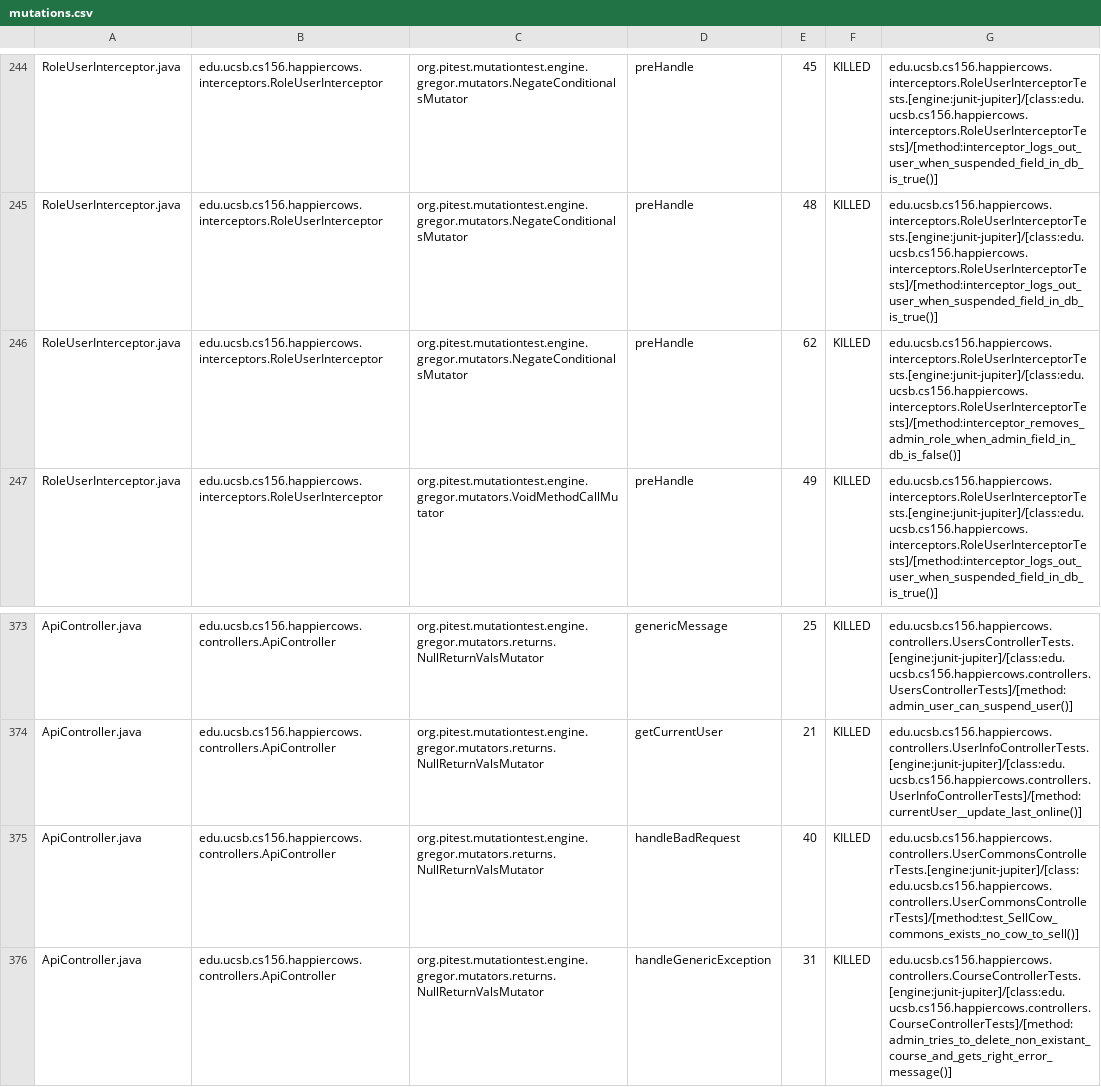
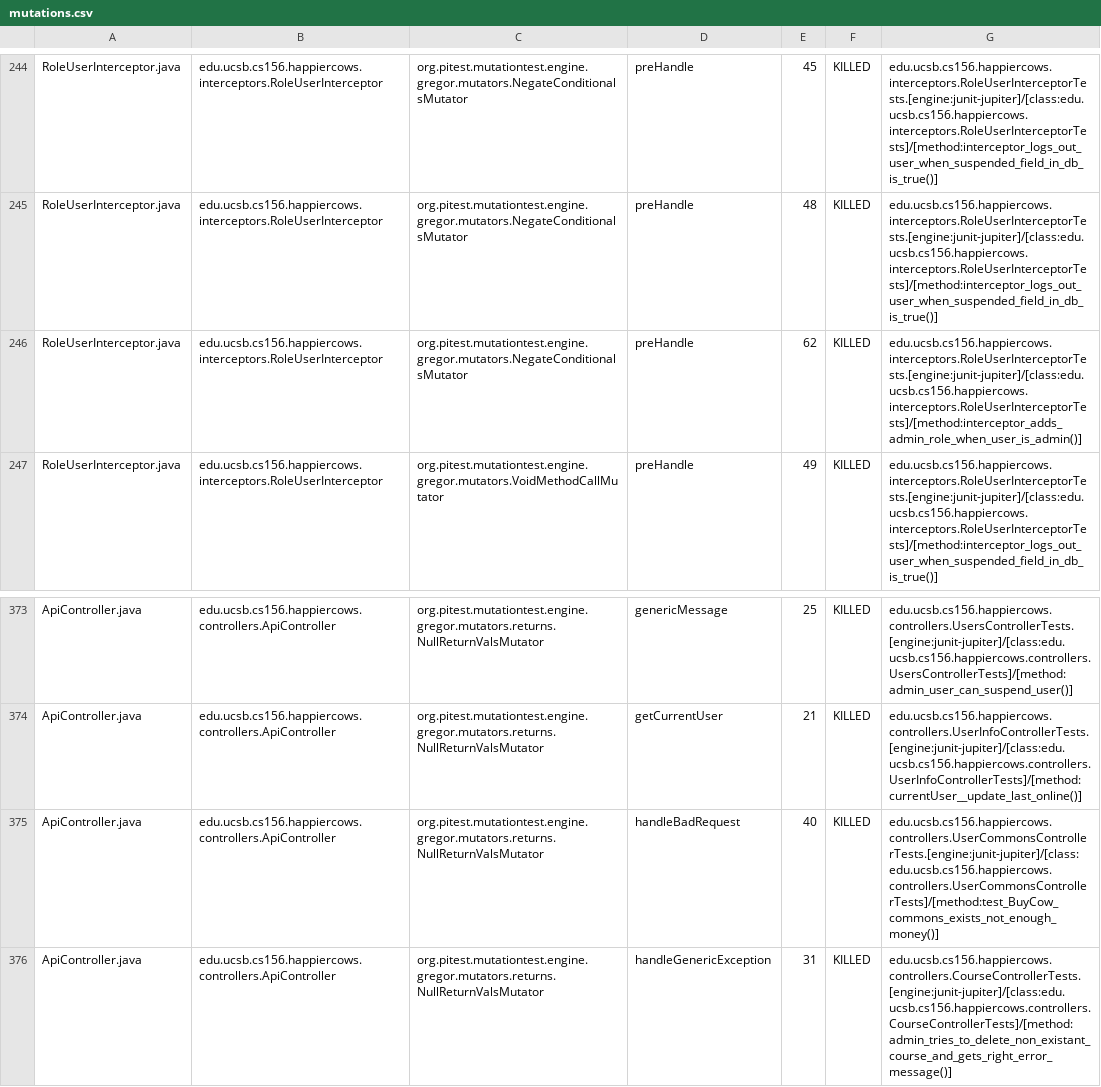
Before and after one commit to ucsb-cs156-s26/proj-happycows-s26-16, a CSV file: prs/55/pitest/mutations.csv, drawn as a sheet; only a part is shown, gaps mark what is left out; the diff covers the shown part only.

Commit message:
Deploying to gh-pages from @ ucsb-cs156-s26/proj-happycows-s26-16@cb1c9328f8171a20a196e67e68842dbd3a096d47 🚀

```diff
--- a/prs/55/pitest/mutations.csv
+++ b/prs/55/pitest/mutations.csv
@@ -245,3 +245,3 @@ RoleUserInterceptor.java,edu.ucsb.cs156.happiercows.interceptors.RoleUserInterce
 RoleUserInterceptor.java,edu.ucsb.cs156.happiercows.interceptors.RoleUserInterceptor,org.pitest.mutationtest.engine.gregor.mutators.NegateConditionalsMutator,preHandle,48,KILLED,edu.ucsb.cs156.happiercows.interceptors.RoleUserInterceptorTests.[engine:junit-jupiter]/[class:edu.ucsb.cs156.happiercows.interceptors.RoleUserInterceptorTests]/[method:interceptor_logs_out_user_when_suspended_field_in_db_is_true()]
-RoleUserInterceptor.java,edu.ucsb.cs156.happiercows.interceptors.RoleUserInterceptor,org.pitest.mutationtest.engine.gregor.mutators.NegateConditionalsMutator,preHandle,62,KILLED,edu.ucsb.cs156.happiercows.interceptors.RoleUserInterceptorTests.[engine:junit-jupiter]/[class:edu.ucsb.cs156.happiercows.interceptors.RoleUserInterceptorTests]/[method:interceptor_removes_admin_role_when_admin_field_in_db_is_false()]
+RoleUserInterceptor.java,edu.ucsb.cs156.happiercows.interceptors.RoleUserInterceptor,org.pitest.mutationtest.engine.gregor.mutators.NegateConditionalsMutator,preHandle,62,KILLED,edu.ucsb.cs156.happiercows.interceptors.RoleUserInterceptorTests.[engine:junit-jupiter]/[class:edu.ucsb.cs156.happiercows.interceptors.RoleUserInterceptorTests]/[method:interceptor_adds_admin_role_when_user_is_admin()]
 RoleUserInterceptor.java,edu.ucsb.cs156.happiercows.interceptors.RoleUserInterceptor,org.pitest.mutationtest.engine.gregor.mutators.VoidMethodCallMutator,preHandle,49,KILLED,edu.ucsb.cs156.happiercows.interceptors.RoleUserInterceptorTests.[engine:junit-jupiter]/[class:edu.ucsb.cs156.happiercows.interceptors.RoleUserInterceptorTests]/[method:interceptor_logs_out_user_when_suspended_field_in_db_is_true()]
@@ -374,3 +374,3 @@ ApiController.java,edu.ucsb.cs156.happiercows.controllers.ApiController,org.pite
 ApiController.java,edu.ucsb.cs156.happiercows.controllers.ApiController,org.pitest.mutationtest.engine.gregor.mutators.returns.NullReturnValsMutator,getCurrentUser,21,KILLED,edu.ucsb.cs156.happiercows.controllers.UserInfoControllerTests.[engine:junit-jupiter]/[class:edu.ucsb.cs156.happiercows.controllers.UserInfoControllerTests]/[method:currentUser__update_last_online()]
-ApiController.java,edu.ucsb.cs156.happiercows.controllers.ApiController,org.pitest.mutationtest.engine.gregor.mutators.returns.NullReturnValsMutator,handleBadRequest,40,KILLED,edu.ucsb.cs156.happiercows.controllers.UserCommonsControllerTests.[engine:junit-jupiter]/[class:edu.ucsb.cs156.happiercows.controllers.UserCommonsControllerTests]/[method:test_SellCow_commons_exists_no_cow_to_sell()]
+ApiController.java,edu.ucsb.cs156.happiercows.controllers.ApiController,org.pitest.mutationtest.engine.gregor.mutators.returns.NullReturnValsMutator,handleBadRequest,40,KILLED,edu.ucsb.cs156.happiercows.controllers.UserCommonsControllerTests.[engine:junit-jupiter]/[class:edu.ucsb.cs156.happiercows.controllers.UserCommonsControllerTests]/[method:test_BuyCow_commons_exists_not_enough_money()]
 ApiController.java,edu.ucsb.cs156.happiercows.controllers.ApiController,org.pitest.mutationtest.engine.gregor.mutators.returns.NullReturnValsMutator,handleGenericException,31,KILLED,edu.ucsb.cs156.happiercows.controllers.CourseControllerTests.[engine:junit-jupiter]/[class:edu.ucsb.cs156.happiercows.controllers.CourseControllerTests]/[method:admin_tries_to_delete_non_existant_course_and_gets_right_error_message()]
```
Also changed, not shown: 25 edited cells elsewhere in this file, 49 other files.
